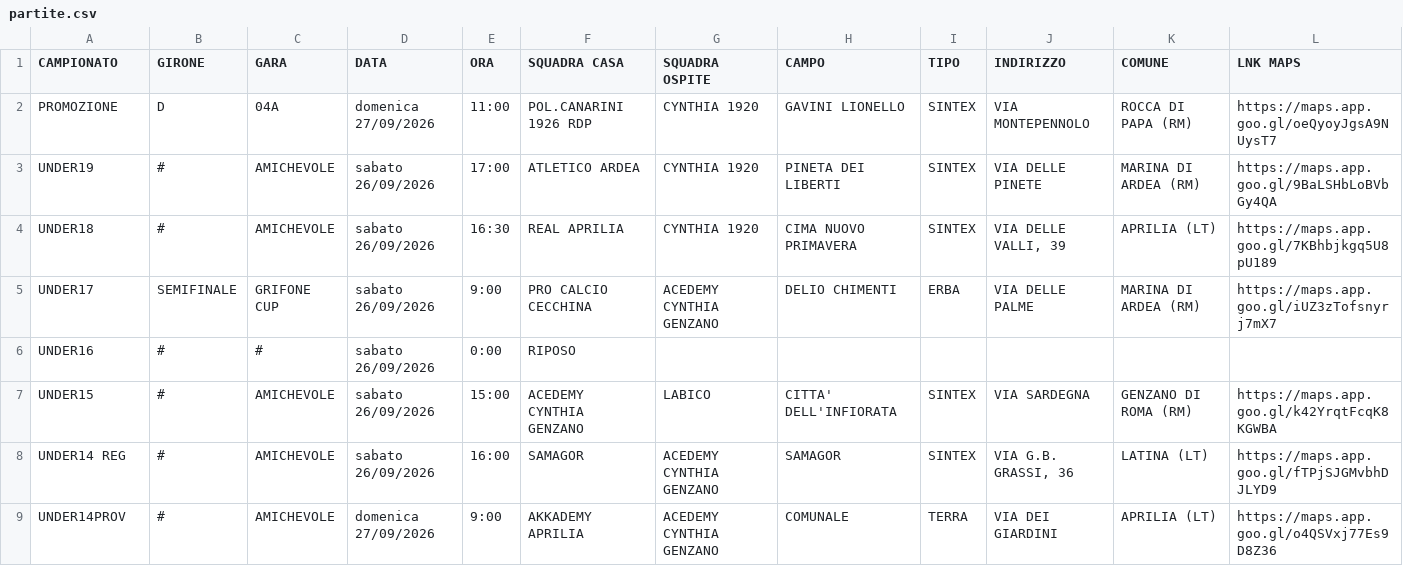
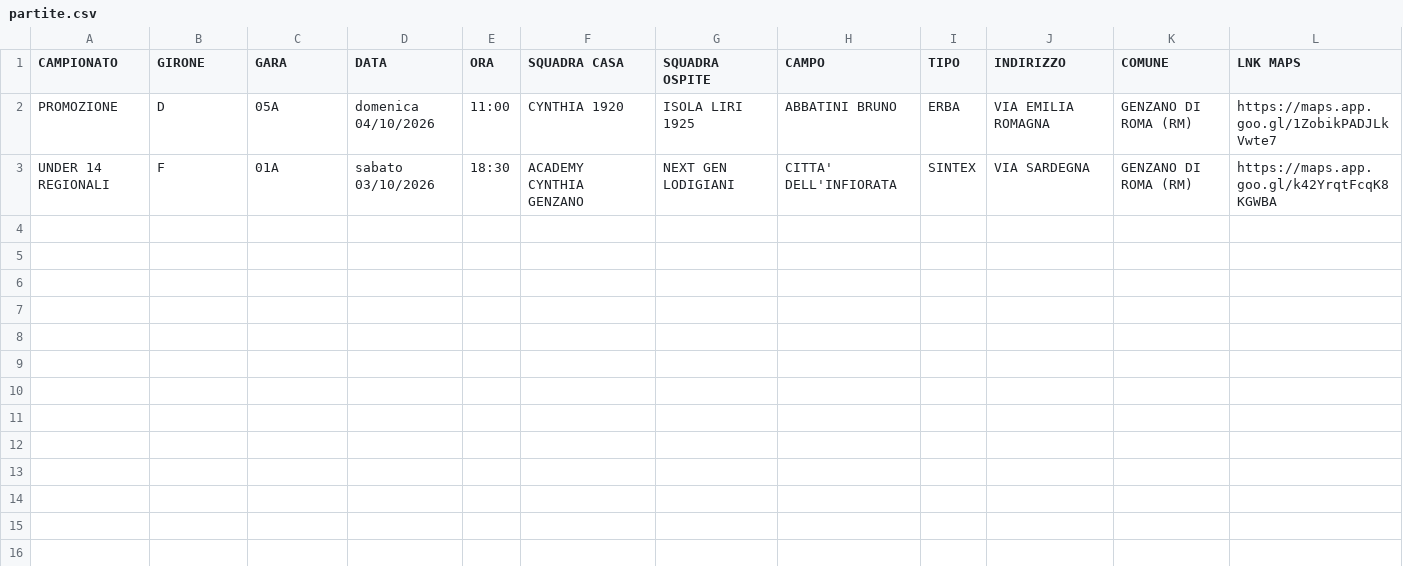
Before and after one commit to pmonaldi68/ProgrammaGareCynthia1920_2026, a CSV file: public/data/partite.csv, drawn as a sheet.

```diff
--- a/public/data/partite.csv
+++ b/public/data/partite.csv
@@ -1,9 +1,3 @@
 CAMPIONATO,GIRONE,GARA,DATA,ORA,SQUADRA CASA,SQUADRA OSPITE,CAMPO,TIPO,INDIRIZZO,COMUNE,LNK MAPS
-PROMOZIONE,D,04A,domenica 27/09/2026,11:00,POL.CANARINI 1926 RDP,CYNTHIA 1920,GAVINI LIONELLO,SINTEX,VIA MONTEPENNOLO,ROCCA DI PAPA (RM),https://maps.app.goo.gl/oeQyoyJgsA9NUysT7
-UNDER19,#,AMICHEVOLE,sabato 26/09/2026,17:00,ATLETICO ARDEA,CYNTHIA 1920,PINETA DEI LIBERTI,SINTEX,VIA DELLE PINETE,MARINA DI ARDEA (RM),https://maps.app.goo.gl/9BaLSHbLoBVbGy4QA
-UNDER18,#,AMICHEVOLE,sabato 26/09/2026,16:30,REAL APRILIA,CYNTHIA 1920,CIMA NUOVO PRIMAVERA,SINTEX,"VIA DELLE VALLI, 39",APRILIA (LT),https://maps.app.goo.gl/7KBhbjkgq5U8pU189
-UNDER17,SEMIFINALE,GRIFONE CUP,sabato 26/09/2026,9:00,PRO CALCIO CECCHINA,ACEDEMY CYNTHIA GENZANO,DELIO CHIMENTI,ERBA,VIA DELLE PALME,MARINA DI ARDEA (RM),https://maps.app.goo.gl/iUZ3zTofsnyrj7mX7
-UNDER16,#,#,sabato 26/09/2026,0:00,RIPOSO,,,,,,
-UNDER15,#,AMICHEVOLE,sabato 26/09/2026,15:00,ACEDEMY CYNTHIA GENZANO,LABICO,CITTA' DELL'INFIORATA,SINTEX,VIA SARDEGNA,GENZANO DI ROMA (RM),https://maps.app.goo.gl/k42YrqtFcqK8KGWBA
-UNDER14 REG,#,AMICHEVOLE,sabato 26/09/2026,16:00,SAMAGOR,ACEDEMY CYNTHIA GENZANO,SAMAGOR,SINTEX,"VIA G.B. GRASSI, 36",LATINA (LT),https://maps.app.goo.gl/fTPjSJGMvbhDJLYD9
-UNDER14PROV,#,AMICHEVOLE,domenica 27/09/2026,9:00,AKKADEMY APRILIA,ACEDEMY CYNTHIA GENZANO,COMUNALE,TERRA,VIA DEI GIARDINI,APRILIA (LT),https://maps.app.goo.gl/o4QSVxj77Es9D8Z36
+PROMOZIONE,D,05A,domenica 04/10/2026,11:00,CYNTHIA 1920,ISOLA LIRI 1925,ABBATINI BRUNO,ERBA,VIA EMILIA ROMAGNA,GENZANO DI ROMA (RM),https://maps.app.goo.gl/1ZobikPADJLkVwte7
+UNDER 14 REGIONALI,F,01A,sabato 03/10/2026,18:30,ACADEMY CYNTHIA GENZANO,NEXT GEN LODIGIANI,CITTA' DELL'INFIORATA,SINTEX,VIA SARDEGNA,GENZANO DI ROMA (RM),https://maps.app.goo.gl/k42YrqtFcqK8KGWBA
```
